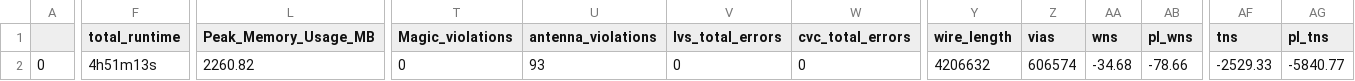
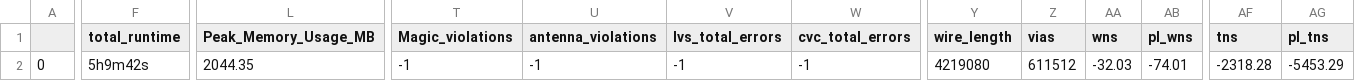
Before and after one commit to htfab/treepram-red, a CSV file: signoff/user_project/final_summary_report.csv, drawn as a sheet; only a part is shown, gaps mark what is left out; the diff covers the shown part only; the diff names each change by its address in the sheet, - before the commit and + after, or states it on an @@ line.

```diff
--- a/signoff/user_project/final_summary_report.csv
+++ b/signoff/user_project/final_summary_report.csv
-F2 (total_runtime): 4h51m13s
+F2 (total_runtime): 5h9m42s
-L2 (Peak_Memory_Usage_MB): 2260.82
+L2 (Peak_Memory_Usage_MB): 2044.35
-T2 (Magic_violations): 0
+T2 (Magic_violations): -1
-U2 (antenna_violations): 93
+U2 (antenna_violations): -1
-V2 (lvs_total_errors): 0
+V2 (lvs_total_errors): -1
-W2 (cvc_total_errors): 0
+W2 (cvc_total_errors): -1
-Y2 (wire_length): 4206632
+Y2 (wire_length): 4219080
-Z2 (vias): 606574
+Z2 (vias): 611512
-AA2 (wns): -34.68
+AA2 (wns): -32.03
-AB2 (pl_wns): -78.66
+AB2 (pl_wns): -74.01
-AF2 (tns): -2529.33
+AF2 (tns): -2318.28
-AG2 (pl_tns): -5840.77
+AG2 (pl_tns): -5453.29
```
Also changed, not shown: 5 edited cells elsewhere in this file, signoff/user_project_wrapper/final_summary_report.csv, 14 other files.
